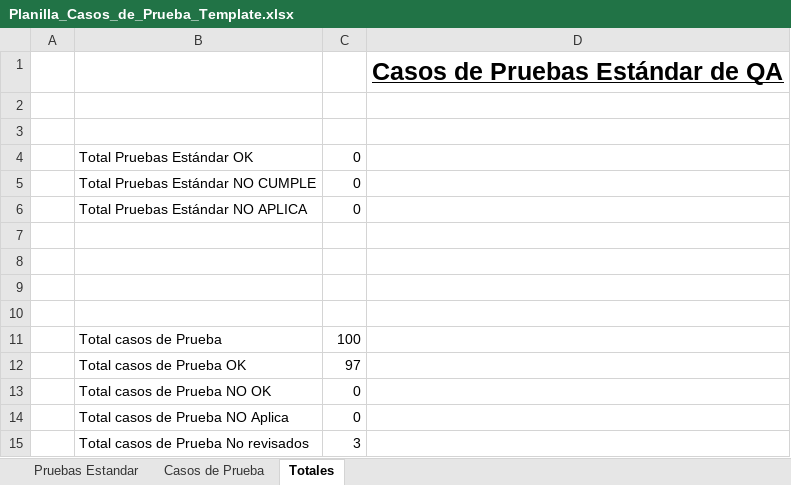
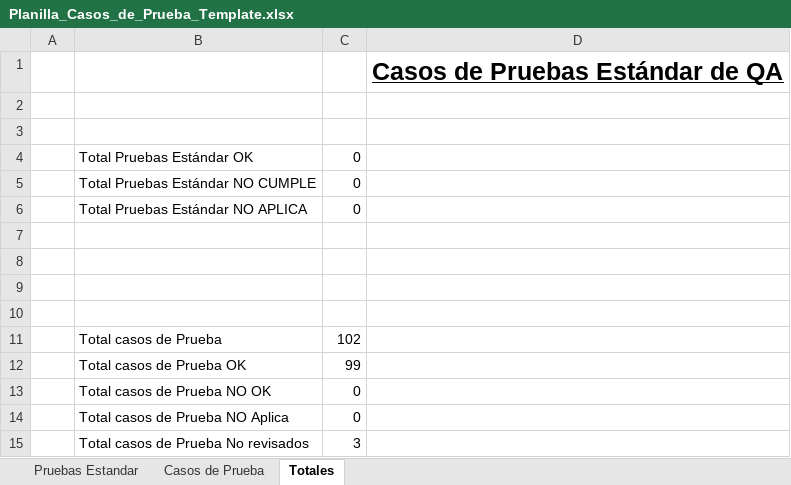
Before and after one commit to rodriacr/FitSearch, an Excel workbook: FASE 2/Evidencias Proyecto/Evidencias de documentación/Plan de Pruebas/Planilla_Casos_de_Prueba_Template.xlsx, sheet Totales, drawn as a sheet; values as stored, in another font and other column widths than the file's, no borders; charts and pictures not drawn; the diff names each change by its address in the sheet, - before the commit and + after, or states it on an @@ line.

```diff
--- a/FASE 2/Evidencias Proyecto/Evidencias de documentación/Plan de Pruebas/Planilla_Casos_de_Prueba_Template.xlsx (sheet Totales)
+++ b/FASE 2/Evidencias Proyecto/Evidencias de documentación/Plan de Pruebas/Planilla_Casos_de_Prueba_Template.xlsx (sheet Totales)
-C11: 100
+C11: 102
-C12: 97
+C12: 99
```
Also changed, not shown: sheet Casos de Prueba, hidden cells, FASE 1/Evidencias Grupales/Material complementario/PMOInformatica_Plantilla_de_Product_Backlog.xlsx, FASE 2/Evidencias Proyecto/Evidencias de documentación/Control del proyecto/control-capstone-2026-FitSearch.xlsx, 7 other files.
